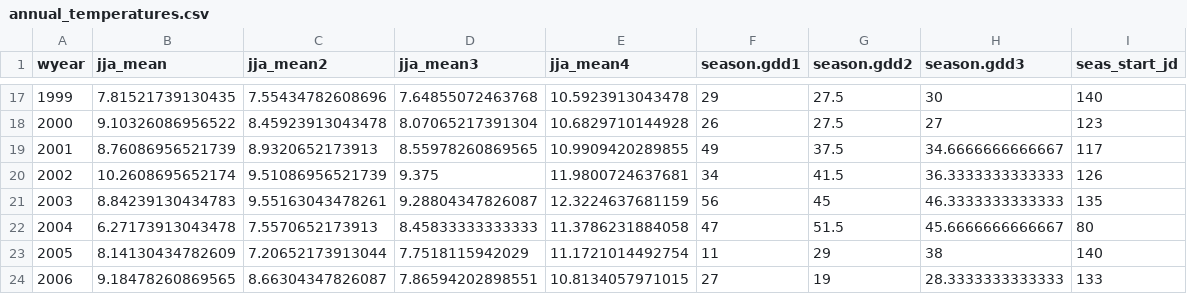
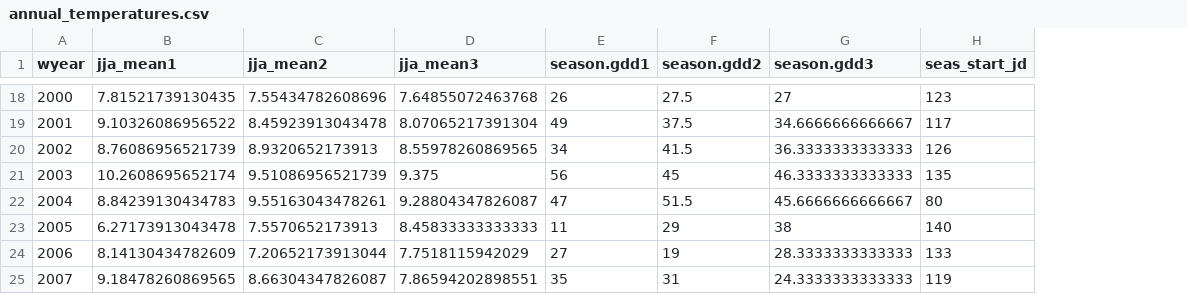
Before and after one commit to EBIO6100Spring2020/saddle-plants, a CSV file: 01_process_data/output/annual_temperatures.csv, drawn as a sheet; only a part is shown, gaps mark what is left out; removed rows and columns are numbered as before the commit, all else as after; the diff covers the shown part only; the diff names each change by its address in the sheet, - before the commit and + after, or states it on an @@ line.

```diff
--- a/01_process_data/output/annual_temperatures.csv
+++ b/01_process_data/output/annual_temperatures.csv
-column E (jja_mean4), rows 17-24: 10.5923913043478 | 10.6829710144928 | 10.9909420289855 | 11.9800724637681 | 12.3224637681159 | 11.3786231884058 | 11.1721014492754 | 10.8134057971015
-B1: jja_mean
+B1: jja_mean1
@@ column A (wyear) renumbered between rows 3 and 36 @@
-E18 (season.gdd1): 29
+E18 (season.gdd1): 26
-G18 (season.gdd3): 30
+G18 (season.gdd3): 27
-H18 (seas_start_jd): 140
+H18 (seas_start_jd): 123
-E19 (season.gdd1): 26
+E19 (season.gdd1): 49
-F19 (season.gdd2): 27.5
+F19 (season.gdd2): 37.5
-G19 (season.gdd3): 27
+G19 (season.gdd3): 34.6666666666667
-H19 (seas_start_jd): 123
+H19 (seas_start_jd): 117
-E20 (season.gdd1): 49
+E20 (season.gdd1): 34
-F20 (season.gdd2): 37.5
+F20 (season.gdd2): 41.5
-G20 (season.gdd3): 34.6666666666667
+G20 (season.gdd3): 36.3333333333333
-H20 (seas_start_jd): 117
+H20 (seas_start_jd): 126
-E21 (season.gdd1): 34
+E21 (season.gdd1): 56
-F21 (season.gdd2): 41.5
+F21 (season.gdd2): 45
-G21 (season.gdd3): 36.3333333333333
+G21 (season.gdd3): 46.3333333333333
-H21 (seas_start_jd): 126
+H21 (seas_start_jd): 135
-E22 (season.gdd1): 56
+E22 (season.gdd1): 47
-F22 (season.gdd2): 45
+F22 (season.gdd2): 51.5
-G22 (season.gdd3): 46.3333333333333
+G22 (season.gdd3): 45.6666666666667
-H22 (seas_start_jd): 135
+H22 (seas_start_jd): 80
-E23 (season.gdd1): 47
+E23 (season.gdd1): 11
-F23 (season.gdd2): 51.5
+F23 (season.gdd2): 29
-G23 (season.gdd3): 45.6666666666667
+G23 (season.gdd3): 38
-H23 (seas_start_jd): 80
+H23 (seas_start_jd): 140
-E24 (season.gdd1): 11
+E24 (season.gdd1): 27
-F24 (season.gdd2): 29
+F24 (season.gdd2): 19
-G24 (season.gdd3): 38
+G24 (season.gdd3): 28.3333333333333
-H24 (seas_start_jd): 140
+H24 (seas_start_jd): 133
-E25 (season.gdd1): 27
+E25 (season.gdd1): 35
-F25 (season.gdd2): 19
+F25 (season.gdd2): 31
-G25 (season.gdd3): 28.3333333333333
+G25 (season.gdd3): 24.3333333333333
-H25 (seas_start_jd): 133
+H25 (seas_start_jd): 119
```
Also changed, not shown: 1 added row, 1 removed row and 103 edited cells elsewhere in this file.
